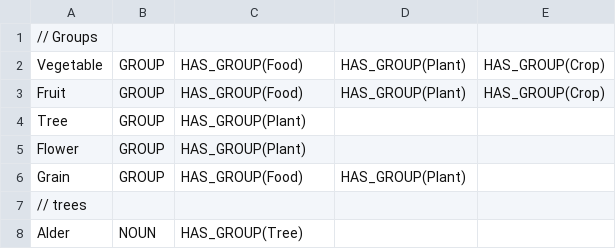
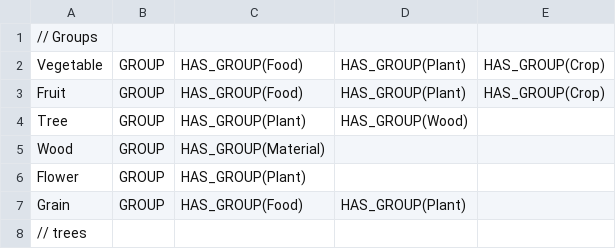
Before and after one commit to CalirDeminar/city_generator, a CSV file: src/language2/data_files/plants.csv, drawn as a sheet; only a part is shown; the shorter side is filled out with more unchanged rows.

```diff
--- a/src/language2/data_files/plants.csv
+++ b/src/language2/data_files/plants.csv
@@ -3,3 +3,4 @@ Vegetable, GROUP, HAS_GROUP(Food), HAS_GROUP(Plant), HAS_GROUP(Crop)
 Fruit, GROUP, HAS_GROUP(Food), HAS_GROUP(Plant), HAS_GROUP(Crop)
-Tree, GROUP, HAS_GROUP(Plant)
+Tree, GROUP, HAS_GROUP(Plant), HAS_GROUP(Wood)
+Wood, GROUP, HAS_GROUP(Material)
 Flower, GROUP, HAS_GROUP(Plant)
```
Also changed, not shown: 4 other files.
